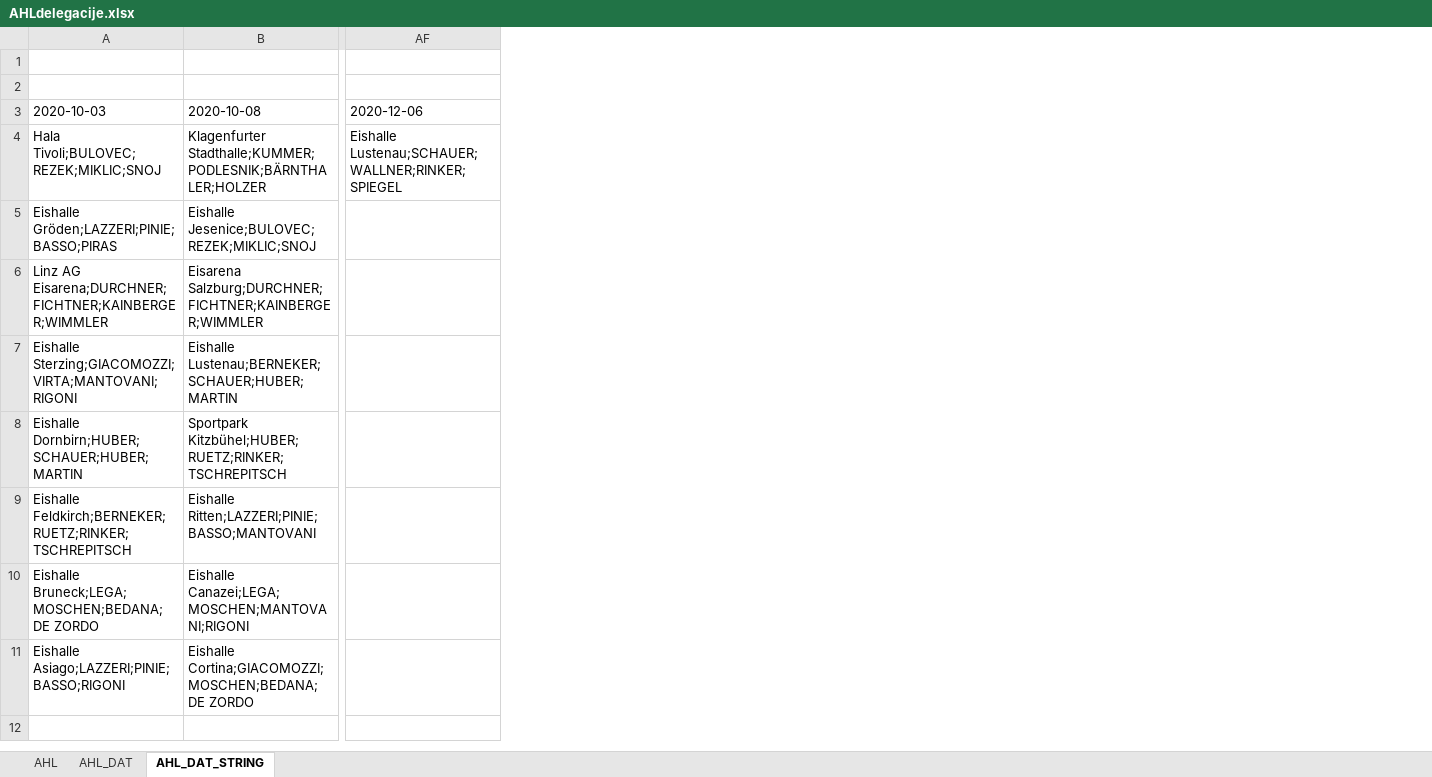
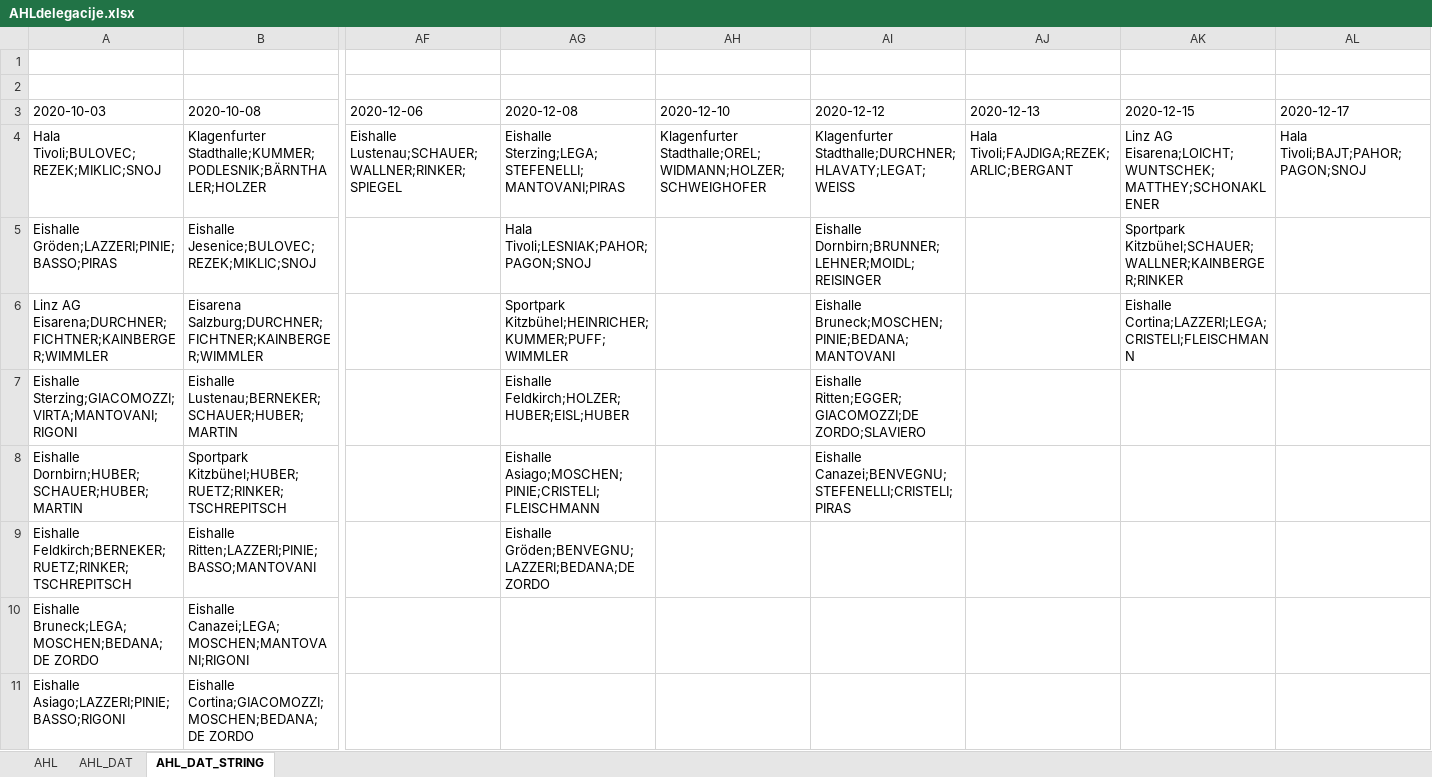
Before and after one commit to snojle23/delegacije, an Excel workbook: data/AHLdelegacije.xlsx, sheet AHL_DAT_STRING, drawn as a sheet; only a part is shown, gaps mark what is left out; values as stored, in another font and other column widths than the file's, no borders; the diff names each change by its address in the sheet, - before the commit and + after, or states it on an @@ line.

```diff
--- a/data/AHLdelegacije.xlsx (sheet AHL_DAT_STRING)
+++ b/data/AHLdelegacije.xlsx (sheet AHL_DAT_STRING)
+column AG (2020-12-08), rows 4-9: Eishalle Sterzing;LEGA;STEFENELLI;MANTOVANI;PIRAS | Hala Tivoli;LESNIAK;PAHOR;PAGON;SNOJ | Sportpark Kitzbühel;HEINRICHER;KUMMER;PUFF;WIMMLER | Eishalle Feldkirch;HOLZER;HUBER;EISL;HUBER | Eishalle Asiago;MOSCHEN;PINIE;CRISTELI;FLEISCHMANN | Eishalle Gröden;BENVEGNU;LAZZERI;BEDANA;DE ZORDO
+column AH (2020-12-10), row 4: Klagenfurter Stadthalle;OREL;WIDMANN;HOLZER;SCHWEIGHOFER
+column AI (2020-12-12), rows 4-8: Klagenfurter Stadthalle;DURCHNER;HLAVATY;LEGAT;WEISS | Eishalle Dornbirn;BRUNNER;LEHNER;MOIDL;REISINGER | Eishalle Bruneck;MOSCHEN;PINIE;BEDANA;MANTOVANI | Eishalle Ritten;EGGER;GIACOMOZZI;DE ZORDO;SLAVIERO | Eishalle Canazei;BENVEGNU;STEFENELLI;CRISTELI;PIRAS
+column AJ (2020-12-13), row 4: Hala Tivoli;FAJDIGA;REZEK;ARLIC;BERGANT
+column AK (2020-12-15), rows 4-6: Linz AG Eisarena;LOICHT;WUNTSCHEK;MATTHEY;SCHONAKLENER | Sportpark Kitzbühel;SCHAUER;WALLNER;KAINBERGER;RINKER | Eishalle Cortina;LAZZERI;LEGA;CRISTELI;FLEISCHMANN
+column AL (2020-12-17), row 4: Hala Tivoli;BAJT;PAHOR;PAGON;SNOJ
```
Also changed, not shown: sheet AHL, sheet AHL_DAT, data/ICEHLdelegacije.xlsx, 3 other files.
